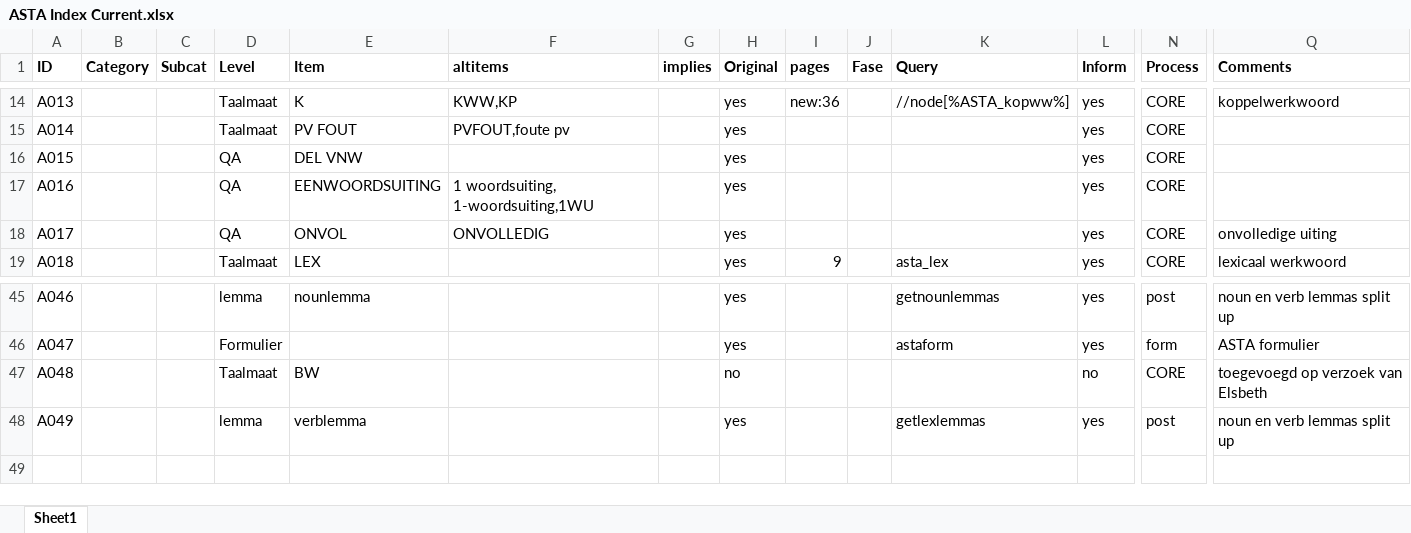
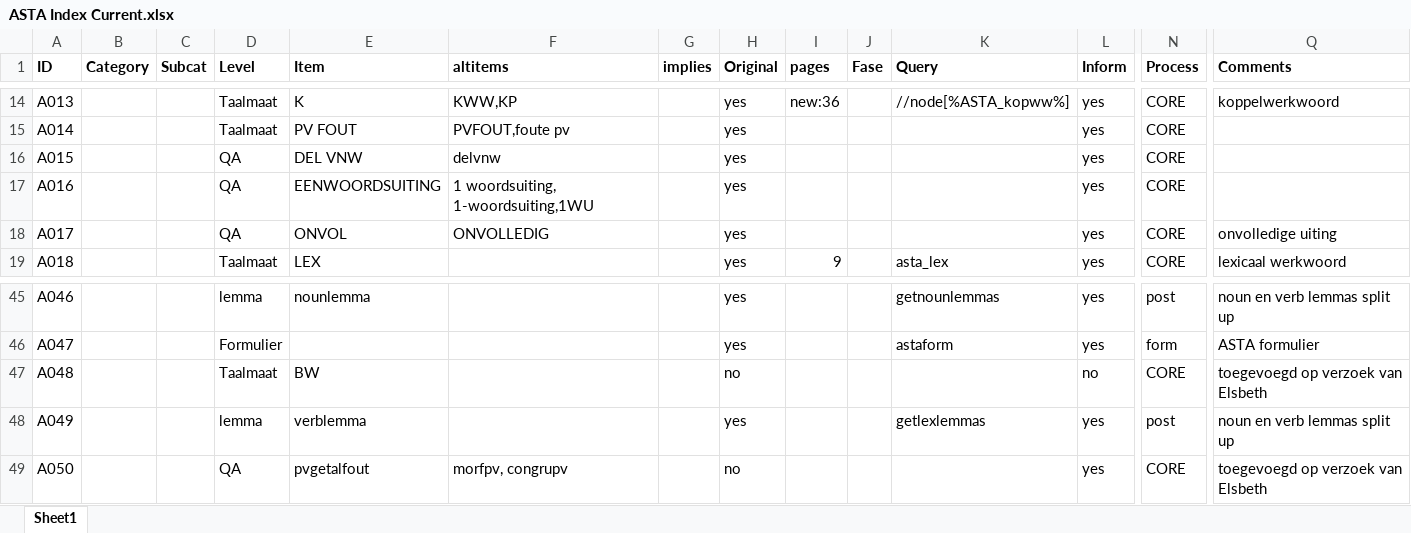
Before and after one commit to UUDigitalHumanitieslab/sastadev, an Excel workbook: methods/ASTA Index Current.xlsx, sheet Sheet1, drawn as a sheet; only a part is shown, gaps mark what is left out; values as stored, in another font and other column widths than the file's, no borders; rows hold the shown columns only; the diff names each change by its address in the sheet, - before the commit and + after, or states it on an @@ line.

```diff
--- a/methods/ASTA Index Current.xlsx (sheet Sheet1)
+++ b/methods/ASTA Index Current.xlsx (sheet Sheet1)
-F16 (altitems): (empty)
+F16 (altitems): delvnw
+row 49: A050 |  |  | QA | pvgetalfout | morfpv, congrupv |  | no |  |  |  | yes | CORE | toegevoegd op verzoek van Elsbeth
```
Also changed, not shown: 17 other files.
